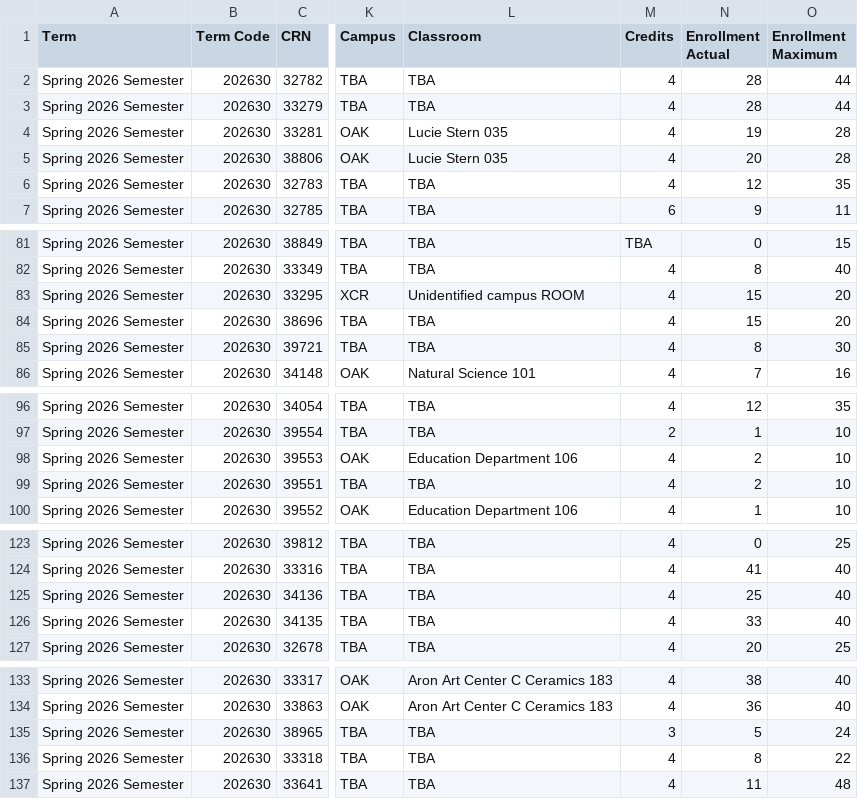
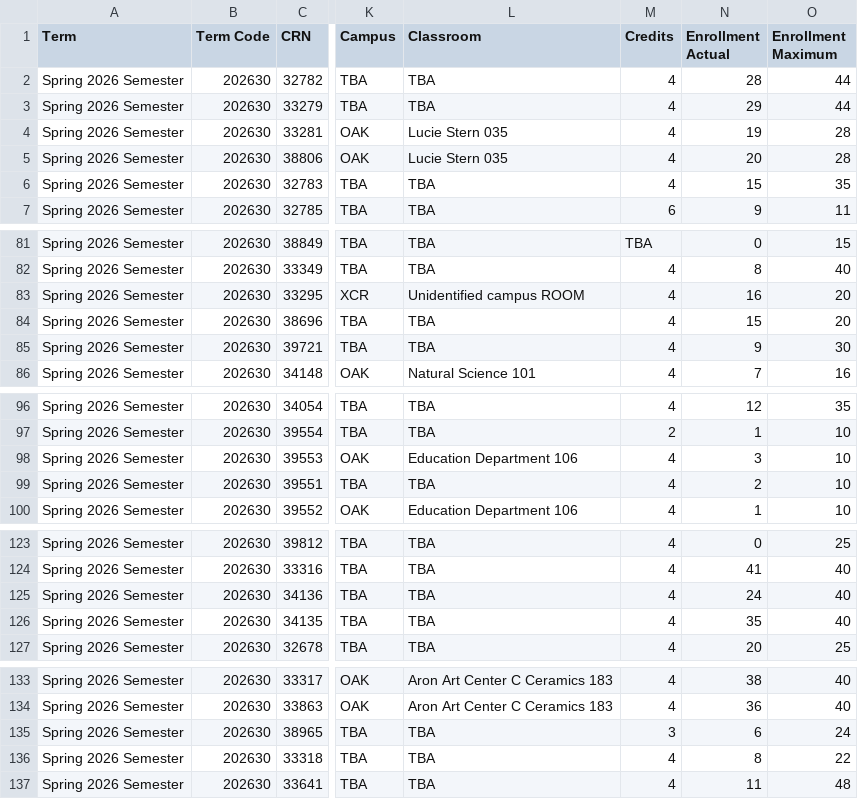
Before and after one commit to johnwinsor/classroom-schedules, a CSV file: courses_combined_202630_202625_OLD.csv, drawn as a sheet; only a part is shown, gaps mark what is left out; the diff covers the shown part only; the diff names each change by its address in the sheet, - before the commit and + after, or states it on an @@ line.

```diff
--- a/courses_combined_202630_202625_OLD.csv
+++ b/courses_combined_202630_202625_OLD.csv
-N3 (Enrollment Actual): 28
+N3 (Enrollment Actual): 29
-N6 (Enrollment Actual): 12
+N6 (Enrollment Actual): 15
-N83 (Enrollment Actual): 15
+N83 (Enrollment Actual): 16
-N85 (Enrollment Actual): 8
+N85 (Enrollment Actual): 9
-N98 (Enrollment Actual): 2
+N98 (Enrollment Actual): 3
-N125 (Enrollment Actual): 25
+N125 (Enrollment Actual): 24
-N126 (Enrollment Actual): 33
+N126 (Enrollment Actual): 35
-N135 (Enrollment Actual): 5
+N135 (Enrollment Actual): 6
```
Also changed, not shown: 54 edited cells elsewhere in this file, 6 other files.
